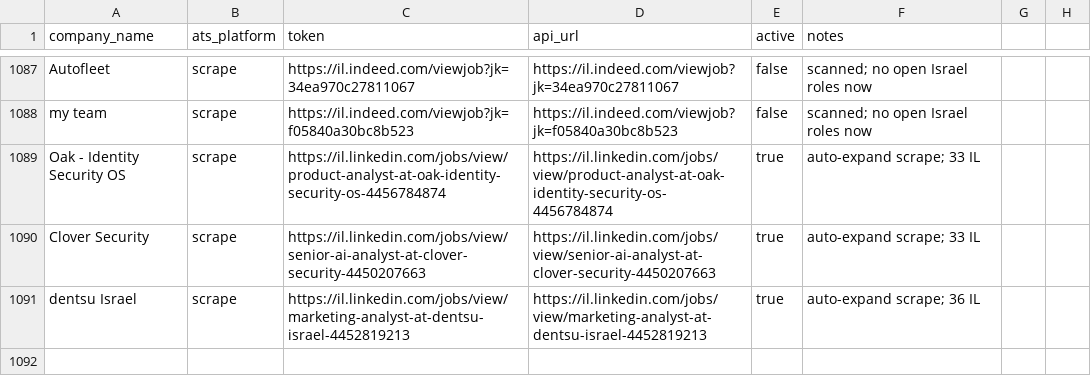
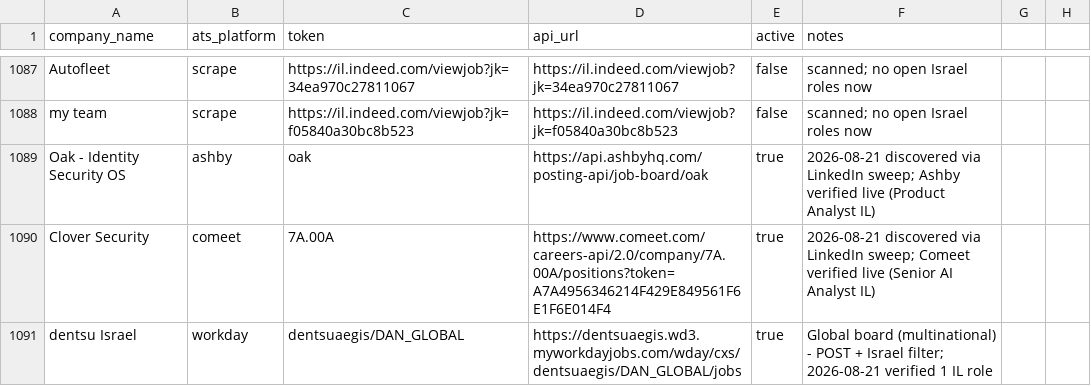
Before and after one commit to AnalystJobsIL/pipeline, a CSV file: companies.csv, drawn as a sheet; only a part is shown, gaps mark what is left out.

Commit message:
Resolve Oak (ashby), Clover Security (comeet), dentsu (workday) to real ATS boards; guard auto-expand against aggregator scrape targets

```diff
--- a/companies.csv
+++ b/companies.csv
@@ -1088,4 +1088,4 @@ Autofleet,scrape,https://il.indeed.com/viewjob?jk=34ea970c27811067,https://il.in
 my team,scrape,https://il.indeed.com/viewjob?jk=f05840a30bc8b523,https://il.indeed.com/viewjob?jk=f05840a30bc8b523,false,scanned; no open Israel roles now
-Oak - Identity Security OS,scrape,https://il.linkedin.com/jobs/view/product-analyst-at-oak-identity-security-os-4456784874,https://il.linkedin.com/jobs/view/product-analyst-at-oak-identity-security-os-4456784874,true,auto-expand scrape; 33 IL
-Clover Security,scrape,https://il.linkedin.com/jobs/view/senior-ai-analyst-at-clover-security-4450207663,https://il.linkedin.com/jobs/view/senior-ai-analyst-at-clover-security-4450207663,true,auto-expand scrape; 33 IL
-dentsu Israel,scrape,https://il.linkedin.com/jobs/view/marketing-analyst-at-dentsu-israel-4452819213,https://il.linkedin.com/jobs/view/marketing-analyst-at-dentsu-israel-4452819213,true,auto-expand scrape; 36 IL
+Oak - Identity Security OS,ashby,oak,https://api.ashbyhq.com/posting-api/job-board/oak,true,2026-08-21 discovered via LinkedIn sweep; Ashby verified live (Product Analyst IL)
+Clover Security,comeet,7A.00A,https://www.comeet.com/careers-api/2.0/company/7A.00A/positions?token=A7A4956346214F429E849561F6E1F6E014F4,true,2026-08-21 discovered via LinkedIn sweep; Comeet verified live (Senior AI Analyst IL)
+dentsu Israel,workday,dentsuaegis/DAN_GLOBAL,https://dentsuaegis.wd3.myworkdayjobs.com/wday/cxs/dentsuaegis/DAN_GLOBAL/jobs,true,Global board (multinational) - POST + Israel filter; 2026-08-21 verified 1 IL role
```
Also changed, not shown: 2 other files.
